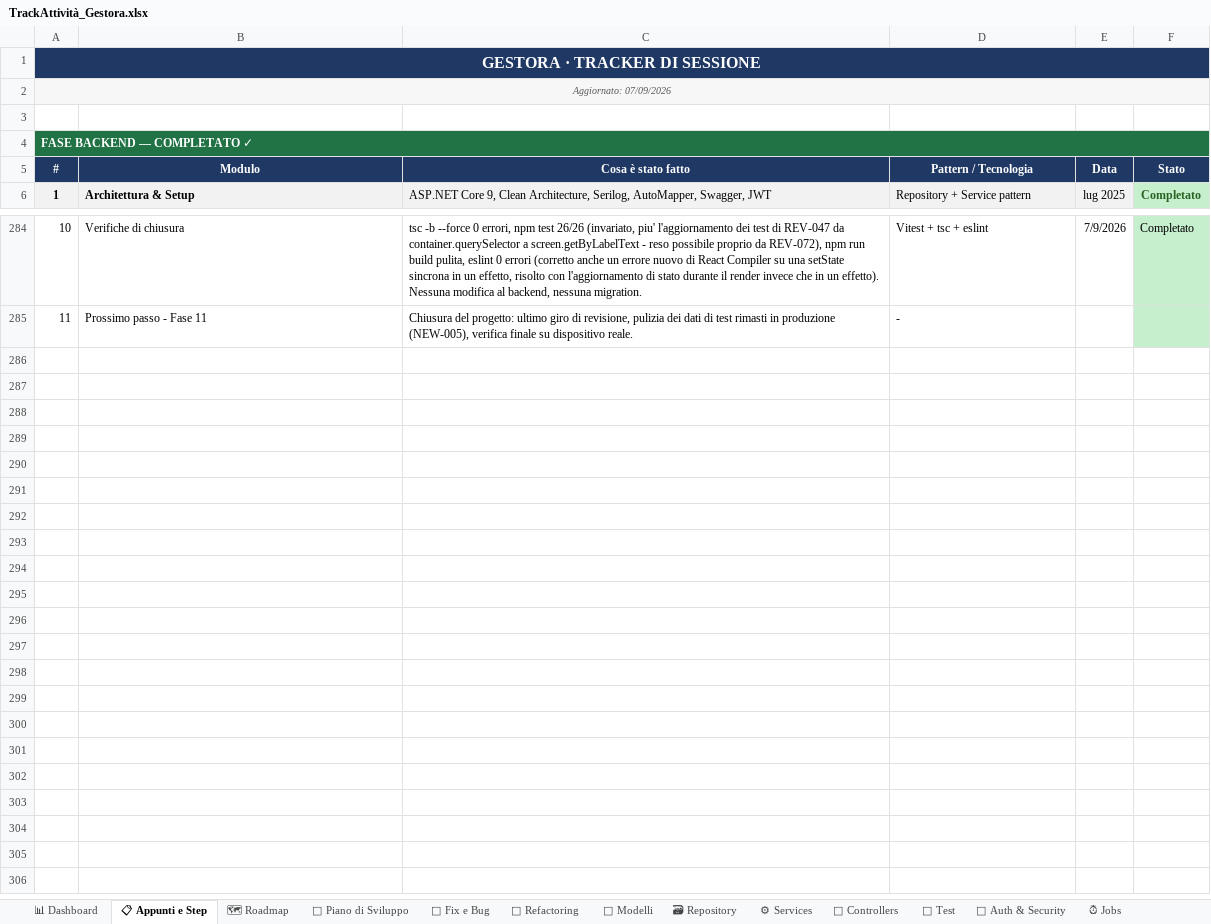
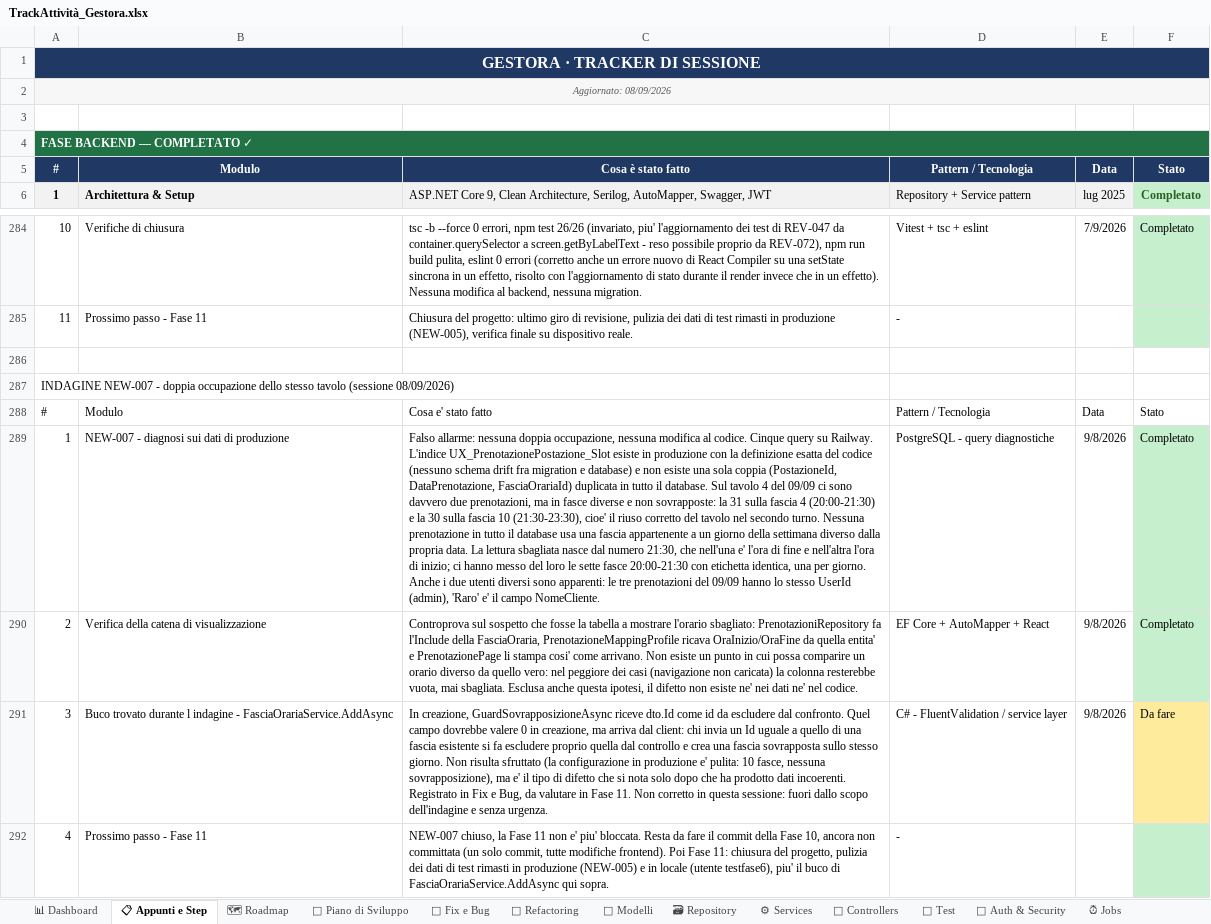
Before and after one commit to iacurtofabio-ui/Gestora-Project, an Excel workbook: TrackAttività_Gestora.xlsx, sheet 📋 Appunti e Step, drawn as a sheet; only a part is shown, gaps mark what is left out; values as stored, in another font and other column widths than the file's, no borders; the diff names each change by its address in the sheet, - before the commit and + after, or states it on an @@ line.

```diff
--- a/TrackAttività_Gestora.xlsx (sheet 📋 Appunti e Step)
+++ b/TrackAttività_Gestora.xlsx (sheet 📋 Appunti e Step)
-A2: Aggiornato: 07/09/2026
+A2: Aggiornato: 08/09/2026
+row 286: (empty)
+row 287: INDAGINE NEW-007 - doppia occupazione dello stesso tavolo (sessione 08/09/2026)
+row 288: # | Modulo | Cosa e' stato fatto | Pattern / Tecnologia | Data | Stato
+row 289: 1 | NEW-007 - diagnosi sui dati di produzione | Falso allarme: nessuna doppia occupazione, nessuna modifica al codice. Cinque query su Railway. L'indice UX_PrenotazionePostazione_Slot esiste in produzione con la definizione esatta del codice (nessuno schema drift fra migration e database) e non esiste una sola coppia (PostazioneId, DataPrenotazione, FasciaOrariaId) duplicata in tutto il database. Sul tavolo 4 del 09/09 ci sono davvero due prenotazioni, ma in fasce diverse e non sovrapposte: la 31 sulla fascia 4 (20:00-21:30) e la 30 sulla fascia 10 (21:30-23:30), cioe' il riuso corretto del tavolo nel secondo turno. Nessuna prenotazione in tutto il database usa una fascia appartenente a un giorno della settimana diverso dalla propria data. La lettura sbagliata nasce dal numero 21:30, che nell'una e' l'ora di fine e nell'altra l'ora di inizio; ci hanno messo del loro le sette fasce 20:00-21:30 con etichetta identica, una per giorno. Anche i due utenti diversi sono apparenti: le tre prenotazioni del 09/09 hanno lo stesso UserId (admin), 'Raro' e' il campo NomeCliente. | PostgreSQL - query diagnostiche | 9/8/2026 | Completato
+row 290: 2 | Verifica della catena di visualizzazione | Controprova sul sospetto che fosse la tabella a mostrare l'orario sbagliato: PrenotazioniRepository fa l'Include della FasciaOraria, PrenotazioneMappingProfile ricava OraInizio/OraFine da quella entita' e PrenotazionePage li stampa cosi' come arrivano. Non esiste un punto in cui possa comparire un orario diverso da quello vero: nel peggiore dei casi (navigazione non caricata) la colonna resterebbe vuota, mai sbagliata. Esclusa anche questa ipotesi, il difetto non esiste ne' nei dati ne' nel codice. | EF Core + AutoMapper + React | 9/8/2026 | Completato
+row 291: 3 | Buco trovato durante l indagine - FasciaOrariaService.AddAsync | In creazione, GuardSovrapposizioneAsync riceve dto.Id come id da escludere dal confronto. Quel campo dovrebbe valere 0 in creazione, ma arriva dal client: chi invia un Id uguale a quello di una fascia esistente si fa escludere proprio quella dal controllo e crea una fascia sovrapposta sullo stesso giorno. Non risulta sfruttato (la configurazione in produzione e' pulita: 10 fasce, nessuna sovrapposizione), ma e' il tipo di difetto che si nota solo dopo che ha prodotto dati incoerenti. Registrato in Fix e Bug, da valutare in Fase 11. Non corretto in questa sessione: fuori dallo scopo dell'indagine e senza urgenza. | C# - FluentValidation / service layer | 9/8/2026 | Da fare
+row 292: 4 | Prossimo passo - Fase 11 | NEW-007 chiuso, la Fase 11 non e' piu' bloccata. Resta da fare il commit della Fase 10, ancora non committata (un solo commit, tutte modifiche frontend). Poi Fase 11: chiusura del progetto, pulizia dei dati di test rimasti in produzione (NEW-005) e in locale (utente testfase6), piu' il buco di FasciaOrariaService.AddAsync qui sopra. | -
```
Also changed, not shown: sheet 📅 Piano di Sviluppo, sheet 🐛 Fix e Bug, sheet 📊 Dashboard, sheet 🗺 Roadmap, 1 other file.
